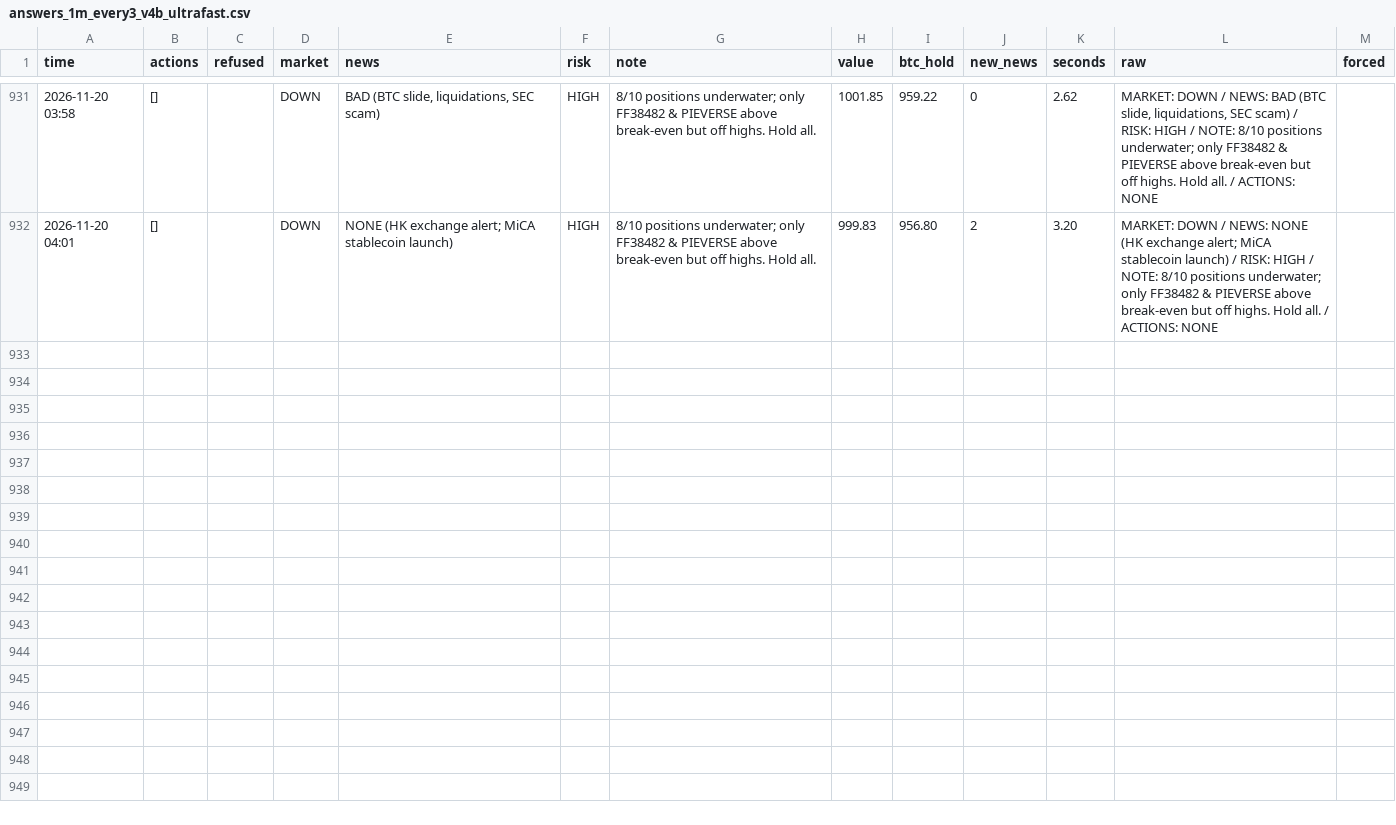
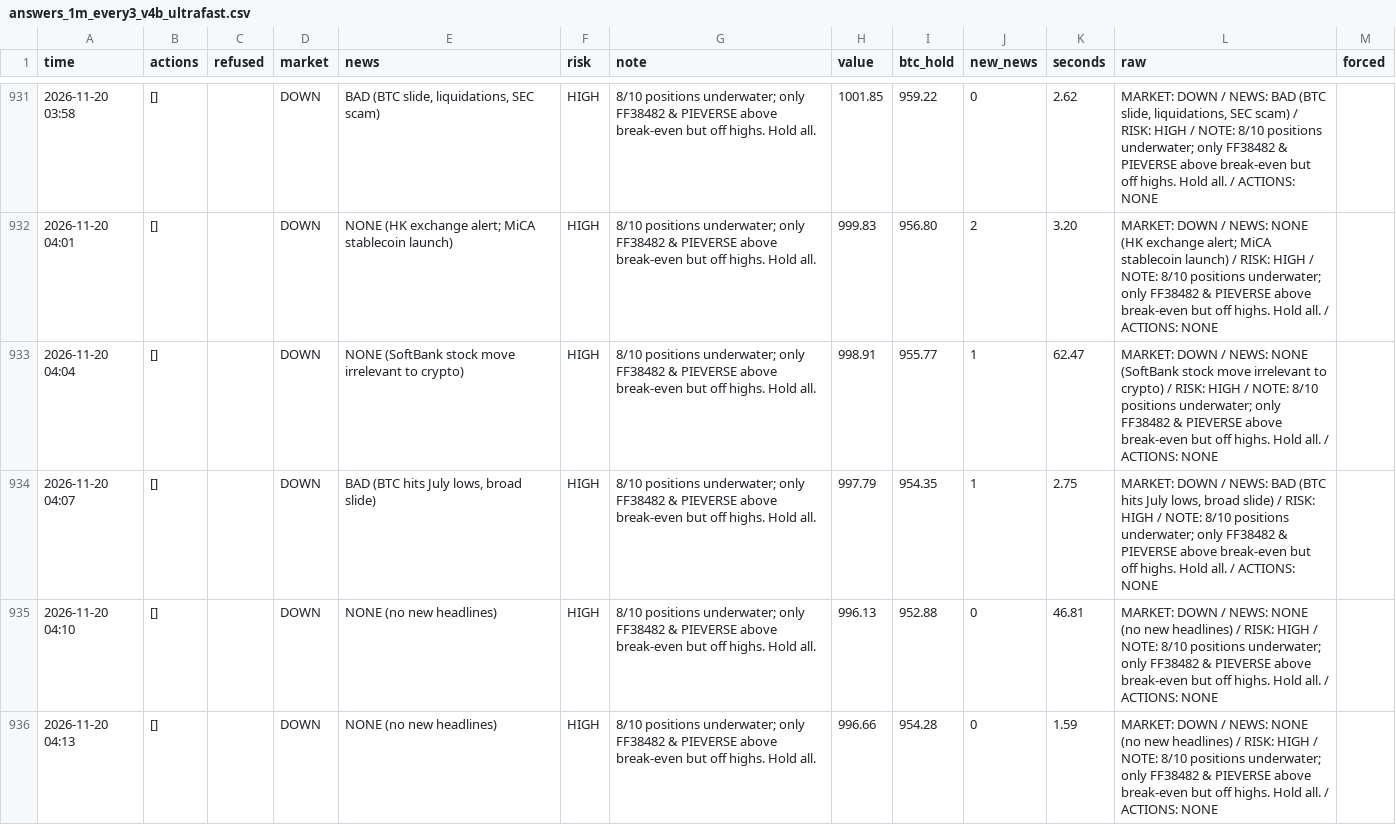
Before and after one commit to osofat100-cmyk/Machine-, a CSV file: crypto/answers_1m_every3_v4b_ultrafast.csv, drawn as a sheet; only a part is shown, gaps mark what is left out; the diff covers the shown part only.

```diff
--- a/crypto/answers_1m_every3_v4b_ultrafast.csv
+++ b/crypto/answers_1m_every3_v4b_ultrafast.csv
@@ -932 +932,5 @@ time,actions,refused,market,news,risk,note,value,btc_hold,new_news,seconds,raw,f
 2026-11-20 04:01,[],,DOWN,NONE (HK exchange alert; MiCA stablecoin launch),HIGH,8/10 positions underwater; only FF38482 & PIEVERSE above break-even but off highs. Hold all.,999.83,956.80,2,3.20,MARKET: DOWN / NEWS: NONE (HK exchange alert; MiCA stablecoin launch) / RISK: HIGH / NOTE: 8/10 positions underwater; only FF38482 & PIEVERSE above break-even but off highs. Hold all. / ACTIONS: NONE,
+2026-11-20 04:04,[],,DOWN,NONE (SoftBank stock move irrelevant to crypto),HIGH,8/10 positions underwater; only FF38482 & PIEVERSE above break-even but off highs. Hold all.,998.91,955.77,1,62.47,MARKET: DOWN / NEWS: NONE (SoftBank stock move irrelevant to crypto) / RISK: HIGH / NOTE: 8/10 positions underwater; only FF38482 & PIEVERSE above break-even but off highs. Hold all. / ACTIONS: NONE,
+2026-11-20 04:07,[],,DOWN,"BAD (BTC hits July lows, broad slide)",HIGH,8/10 positions underwater; only FF38482 & PIEVERSE above break-even but off highs. Hold all.,997.79,954.35,1,2.75,"MARKET: DOWN / NEWS: BAD (BTC hits July lows, broad slide) / RISK: HIGH / NOTE: 8/10 positions underwater; only FF38482 & PIEVERSE above break-even but off highs. Hold all. / ACTIONS: NONE",
+2026-11-20 04:10,[],,DOWN,NONE (no new headlines),HIGH,8/10 positions underwater; only FF38482 & PIEVERSE above break-even but off highs. Hold all.,996.13,952.88,0,46.81,MARKET: DOWN / NEWS: NONE (no new headlines) / RISK: HIGH / NOTE: 8/10 positions underwater; only FF38482 & PIEVERSE above break-even but off highs. Hold all. / ACTIONS: NONE,
+2026-11-20 04:13,[],,DOWN,NONE (no new headlines),HIGH,8/10 positions underwater; only FF38482 & PIEVERSE above break-even but off highs. Hold all.,996.66,954.28,0,1.59,MARKET: DOWN / NEWS: NONE (no new headlines) / RISK: HIGH / NOTE: 8/10 positions underwater; only FF38482 & PIEVERSE above break-even but off highs. Hold all. / ACTIONS: NONE,
```
Also changed, not shown: 11 added rows elsewhere in this file, crypto/answers_1m_every10_v4a_ultrafast.csv, crypto/answers_1m_every2_v4a_ultrafast.csv, 8 other files.
